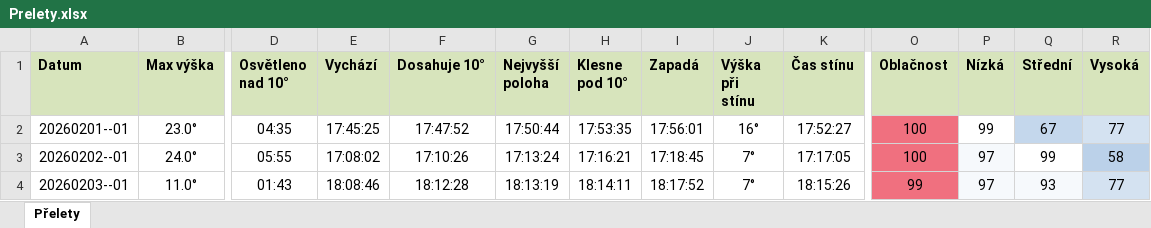
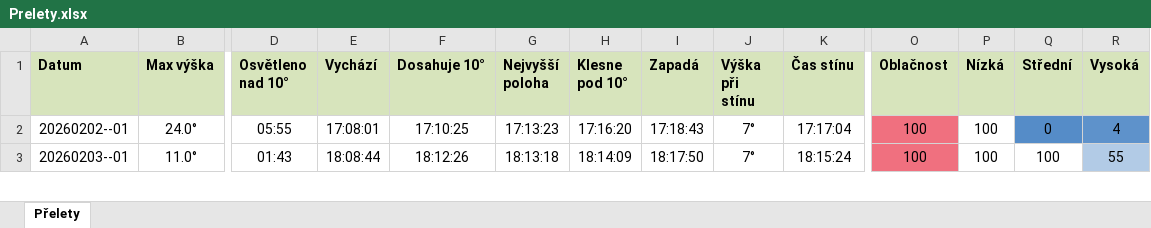
Before and after one commit to LASAR-DoSpace/LASARsat-Transit-Table, an Excel workbook: Prelety.xlsx, sheet Přelety, drawn as a sheet; only a part is shown, gaps mark what is left out; values as stored, in another font and other column widths than the file's, no borders; conditional formats not drawn; removed rows and columns are numbered as before the commit, all else as after; rows hold the shown columns only; the diff covers the shown part only; the diff names each change by its address in the sheet, - before the commit and + after, or states it on an @@ line.

```diff
--- a/Prelety.xlsx (sheet Přelety)
+++ b/Prelety.xlsx (sheet Přelety)
-row 2: 20260201--01 | 23.0° | 04:35 | 17:45:25 | 17:47:52 | 17:50:44 | 17:53:35 | 17:56:01 | 16° | 17:52:27 | 100 | 99 | 67 | 77
-E2 (Vychází): 17:08:02
+E2 (Vychází): 17:08:01
-F2 (Dosahuje 10°): 17:10:26
+F2 (Dosahuje 10°): 17:10:25
-G2 (Nejvyšší poloha): 17:13:24
+G2 (Nejvyšší poloha): 17:13:23
-H2 (Klesne pod 10°): 17:16:21
+H2 (Klesne pod 10°): 17:16:20
-I2 (Zapadá): 17:18:45
+I2 (Zapadá): 17:18:43
-K2 (Čas stínu): 17:17:05
+K2 (Čas stínu): 17:17:04
-P2:P3 (Nízká): 97
+P2:P3 (Nízká): 100
-P2 fill: #F6F9FC
+P2 fill: none
-Q2 (Střední): 99
+Q2 (Střední): 0
-Q2 fill: none
+Q2 fill: #558CC8
-R2 (Vysoká): 58
+R2 (Vysoká): 4
-R2 fill: #BBD1E9
+R2 fill: #5E92CB
-E3 (Vychází): 18:08:46
+E3 (Vychází): 18:08:44
-F3 (Dosahuje 10°): 18:12:28
+F3 (Dosahuje 10°): 18:12:26
-G3 (Nejvyšší poloha): 18:13:19
+G3 (Nejvyšší poloha): 18:13:18
-H3 (Klesne pod 10°): 18:14:11
+H3 (Klesne pod 10°): 18:14:09
-I3 (Zapadá): 18:17:52
+I3 (Zapadá): 18:17:50
-K3 (Čas stínu): 18:15:26
+K3 (Čas stínu): 18:15:24
-O3 (Oblačnost): 99
+O3 (Oblačnost): 100
-P3:Q3 fill: #F6F9FC
+P3:Q3 fill: none
-Q3 (Střední): 93
+Q3 (Střední): 100
-R3 (Vysoká): 77
+R3 (Vysoká): 55
-R3 fill: #D4E2F1
+R3 fill: #B2CBE6
```
Also changed, not shown: 19 edited cells and cell formats elsewhere in this sheet.
